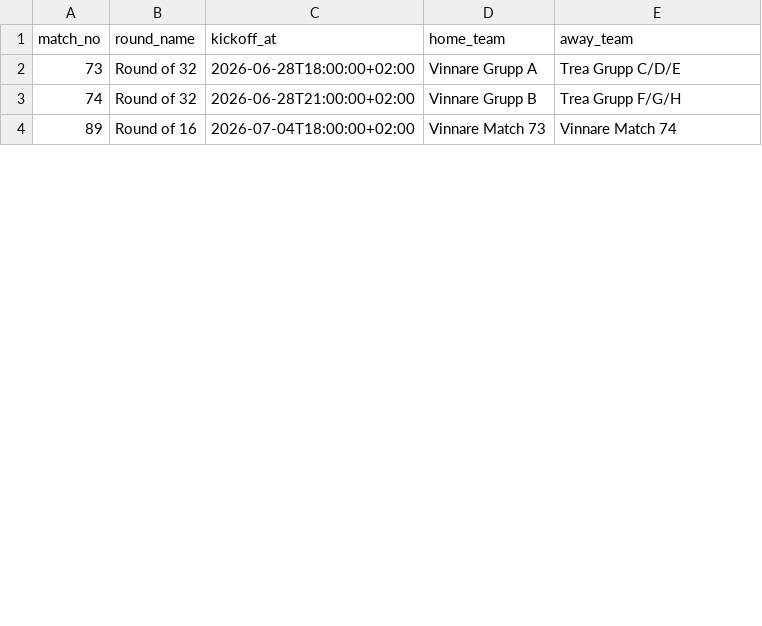
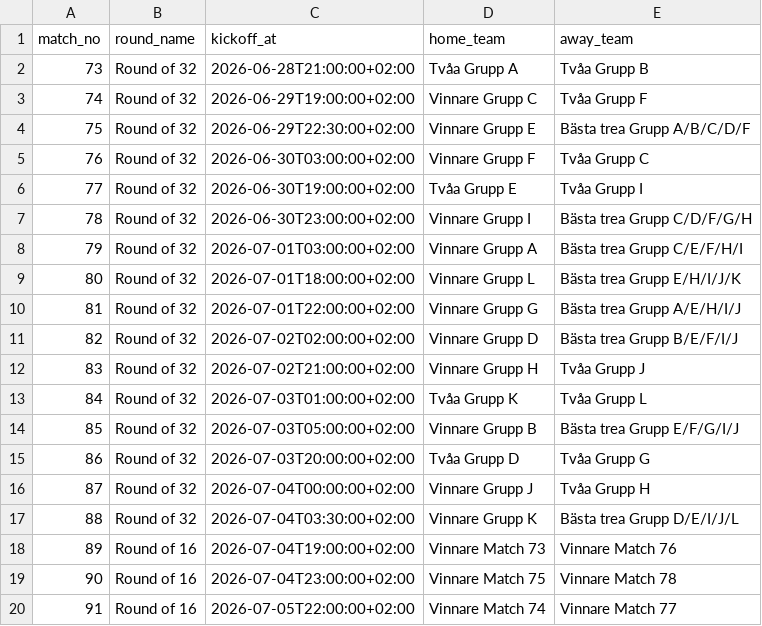
Before and after one commit to Tjarnan11/vm-tipset-2026, a CSV file: data/knockout_template.csv, drawn as a sheet; only a part is shown; the diff covers the shown part only.

Commit message:
Sort knockout template chronologically

```diff
--- a/data/knockout_template.csv
+++ b/data/knockout_template.csv
@@ -1,4 +1,20 @@
 match_no,round_name,kickoff_at,home_team,away_team
-73,Round of 32,2026-06-28T18:00:00+02:00,Vinnare Grupp A,Trea Grupp C/D/E
-74,Round of 32,2026-06-28T21:00:00+02:00,Vinnare Grupp B,Trea Grupp F/G/H
-89,Round of 16,2026-07-04T18:00:00+02:00,Vinnare Match 73,Vinnare Match 74
+73,Round of 32,2026-06-28T21:00:00+02:00,Tvåa Grupp A,Tvåa Grupp B
+74,Round of 32,2026-06-29T19:00:00+02:00,Vinnare Grupp C,Tvåa Grupp F
+75,Round of 32,2026-06-29T22:30:00+02:00,Vinnare Grupp E,Bästa trea Grupp A/B/C/D/F
+76,Round of 32,2026-06-30T03:00:00+02:00,Vinnare Grupp F,Tvåa Grupp C
+77,Round of 32,2026-06-30T19:00:00+02:00,Tvåa Grupp E,Tvåa Grupp I
+78,Round of 32,2026-06-30T23:00:00+02:00,Vinnare Grupp I,Bästa trea Grupp C/D/F/G/H
+79,Round of 32,2026-07-01T03:00:00+02:00,Vinnare Grupp A,Bästa trea Grupp C/E/F/H/I
+80,Round of 32,2026-07-01T18:00:00+02:00,Vinnare Grupp L,Bästa trea Grupp E/H/I/J/K
+81,Round of 32,2026-07-01T22:00:00+02:00,Vinnare Grupp G,Bästa trea Grupp A/E/H/I/J
+82,Round of 32,2026-07-02T02:00:00+02:00,Vinnare Grupp D,Bästa trea Grupp B/E/F/I/J
+83,Round of 32,2026-07-02T21:00:00+02:00,Vinnare Grupp H,Tvåa Grupp J
+84,Round of 32,2026-07-03T01:00:00+02:00,Tvåa Grupp K,Tvåa Grupp L
+85,Round of 32,2026-07-03T05:00:00+02:00,Vinnare Grupp B,Bästa trea Grupp E/F/G/I/J
+86,Round of 32,2026-07-03T20:00:00+02:00,Tvåa Grupp D,Tvåa Grupp G
+87,Round of 32,2026-07-04T00:00:00+02:00,Vinnare Grupp J,Tvåa Grupp H
+88,Round of 32,2026-07-04T03:30:00+02:00,Vinnare Grupp K,Bästa trea Grupp D/E/I/J/L
+89,Round of 16,2026-07-04T19:00:00+02:00,Vinnare Match 73,Vinnare Match 76
+90,Round of 16,2026-07-04T23:00:00+02:00,Vinnare Match 75,Vinnare Match 78
+91,Round of 16,2026-07-05T22:00:00+02:00,Vinnare Match 74,Vinnare Match 77
```
Also changed, not shown: 9 added rows and 4 edited cells elsewhere in this file.
